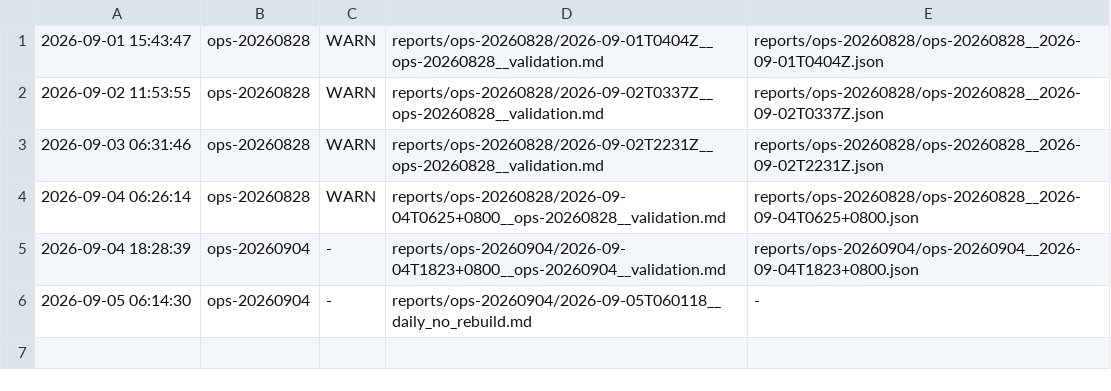
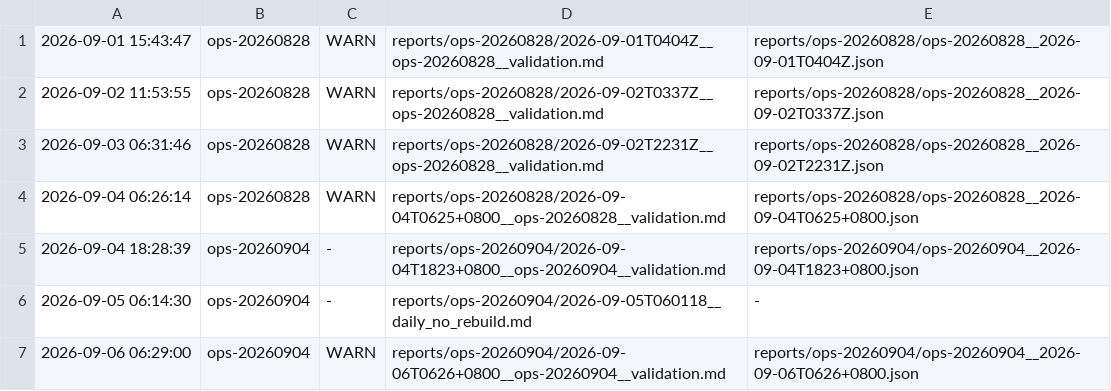
Before and after one commit to ziyang-cheng/SuperNPUBench, a TSV file: reports/index.tsv, drawn as a sheet.

Commit message:
report: ops-20260904 @ 2026-09-06 06:29:00 verdict=WARN

```diff
--- a/reports/index.tsv
+++ b/reports/index.tsv
@@ -6 +6,2 @@
 2026-09-05 06:14:30	ops-20260904	-	reports/ops-20260904/2026-09-05T060118__daily_no_rebuild.md	-
+2026-09-06 06:29:00	ops-20260904	WARN	reports/ops-20260904/2026-09-06T0626+0800__ops-20260904__validation.md	reports/ops-20260904/ops-20260904__2026-09-06T0626+0800.json
```
Also changed, not shown: 3 other files.
